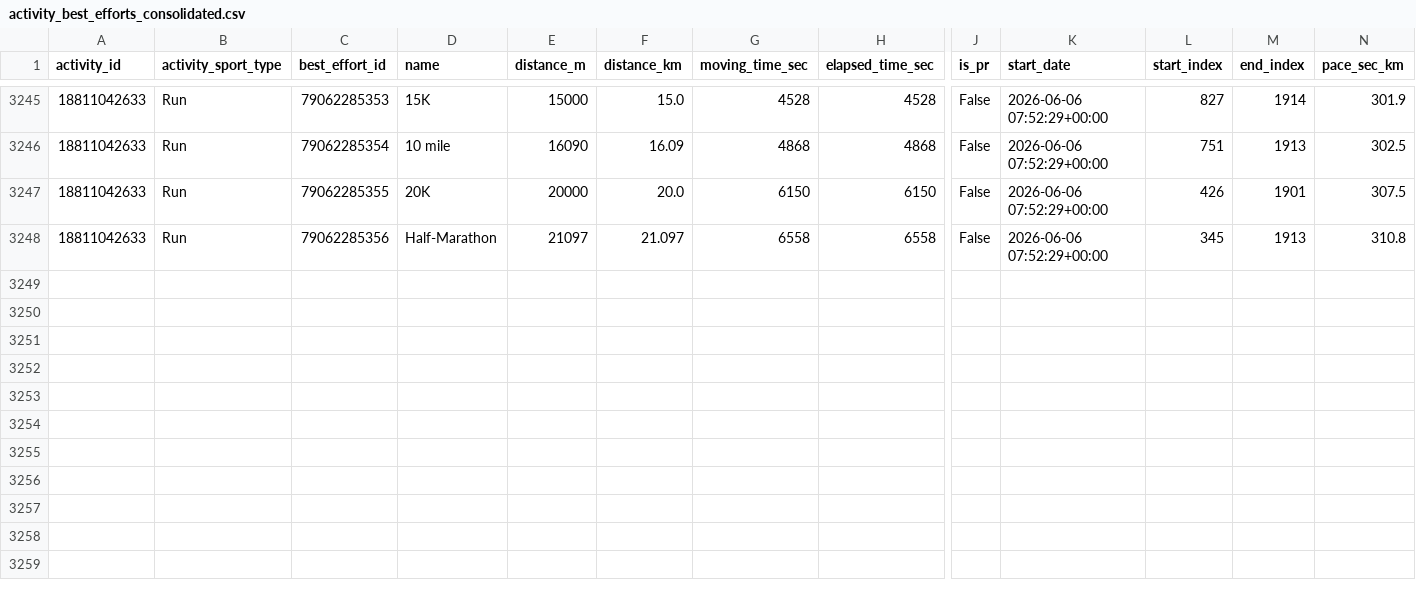
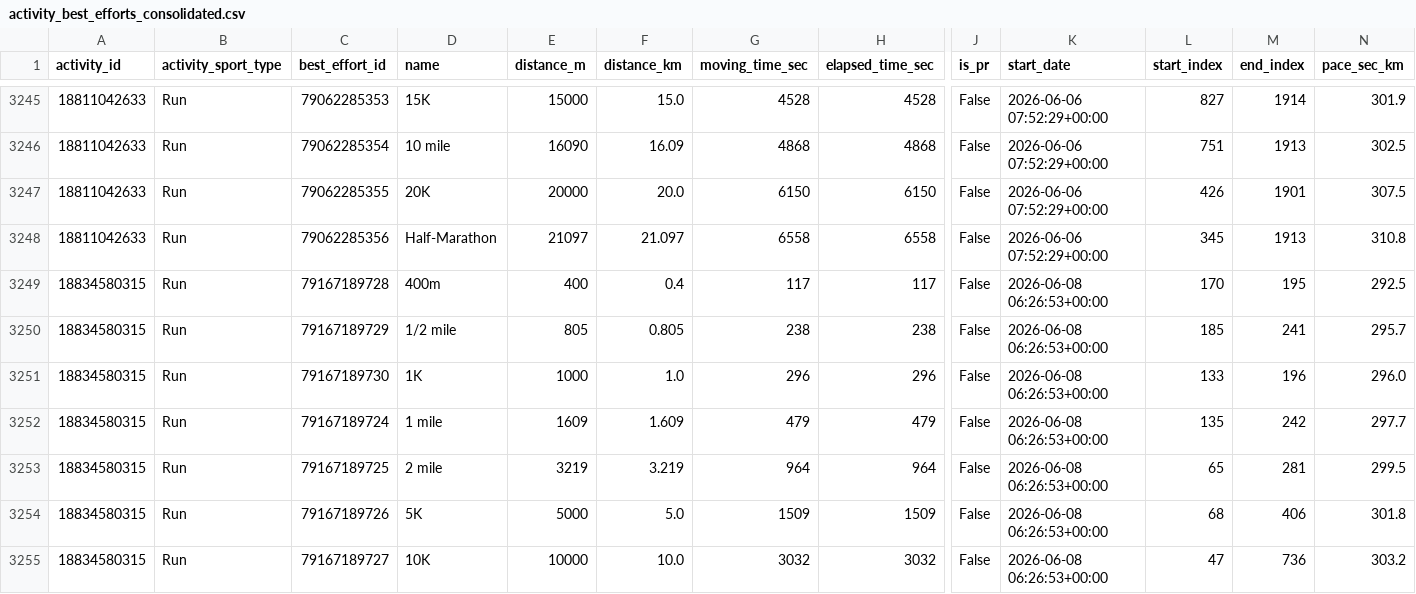
Before and after one commit to alvesisrael/StreamStrava, a CSV file: data/processed/activity_best_efforts_consolidated.csv, drawn as a sheet; only a part is shown, gaps mark what is left out; rows hold the shown columns only; the diff names each change by its address in the sheet, - before the commit and + after, or states it on an @@ line.

```diff
--- a/data/processed/activity_best_efforts_consolidated.csv
+++ b/data/processed/activity_best_efforts_consolidated.csv
+row 3249: 18834580315 | Run | 79167189728 | 400m | 400 | 0.4 | 117 | 117 | False | 2026-06-08 06:26:53+00:00 | 170 | 195 | 292.5
+row 3250: 18834580315 | Run | 79167189729 | 1/2 mile | 805 | 0.805 | 238 | 238 | False | 2026-06-08 06:26:53+00:00 | 185 | 241 | 295.7
+row 3251: 18834580315 | Run | 79167189730 | 1K | 1000 | 1.0 | 296 | 296 | False | 2026-06-08 06:26:53+00:00 | 133 | 196 | 296.0
+row 3252: 18834580315 | Run | 79167189724 | 1 mile | 1609 | 1.609 | 479 | 479 | False | 2026-06-08 06:26:53+00:00 | 135 | 242 | 297.7
+row 3253: 18834580315 | Run | 79167189725 | 2 mile | 3219 | 3.219 | 964 | 964 | False | 2026-06-08 06:26:53+00:00 | 65 | 281 | 299.5
+row 3254: 18834580315 | Run | 79167189726 | 5K | 5000 | 5.0 | 1509 | 1509 | False | 2026-06-08 06:26:53+00:00 | 68 | 406 | 301.8
+row 3255: 18834580315 | Run | 79167189727 | 10K | 10000 | 10.0 | 3032 | 3032 | False | 2026-06-08 06:26:53+00:00 | 47 | 736 | 303.2
```
Also changed, not shown: data/processed/activity_laps_consolidated.csv, 2 other files.
